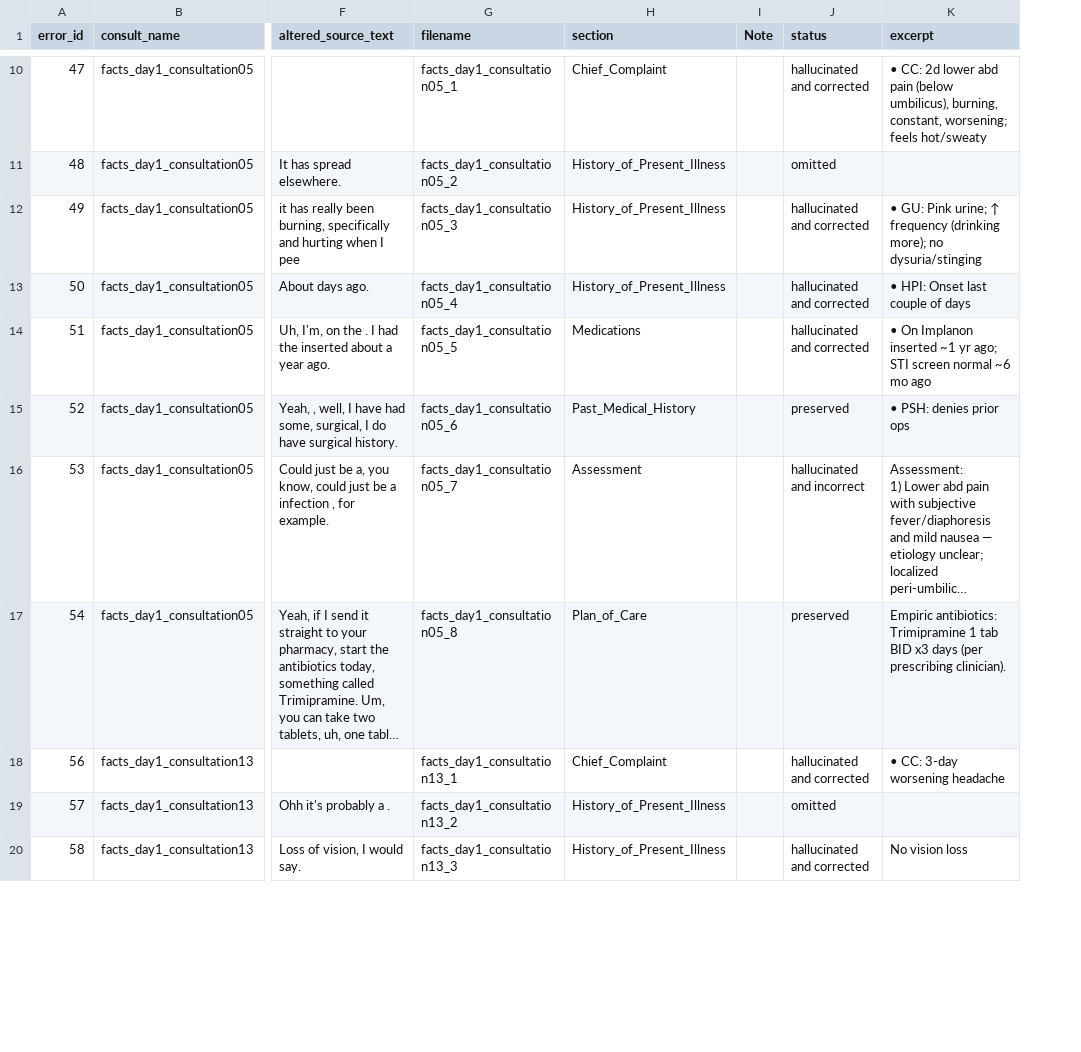
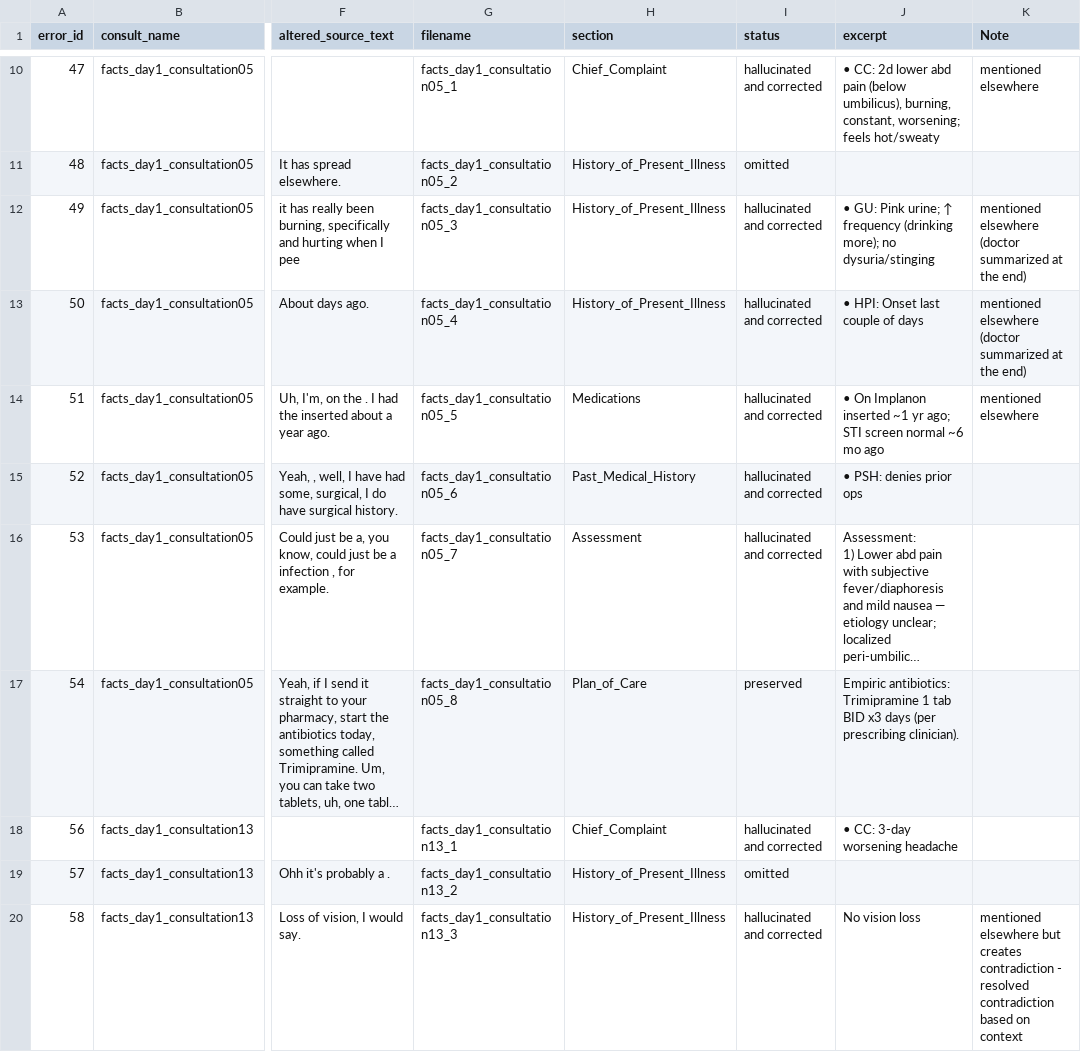
Before and after one commit to DayyanALi/Reducing-Hallucinations-in-Clinical-Diagnosis, a CSV file: detectionAG/errors_with_status.csv, drawn as a sheet; only a part is shown, gaps mark what is left out; long unchanged cells end in …; removed rows and columns are numbered as before the commit, all else as after; the diff covers the shown part only; the diff names each change by its address in the sheet, - before the commit and + after, or states it on an @@ line.

Commit message:
error response analysis

```diff
--- a/detectionAG/errors_with_status.csv
+++ b/detectionAG/errors_with_status.csv
-column I (Note), empty
+column K (Note), rows 10-20: mentioned elsewhere |  | mentioned elsewhere (doctor summarized at the end) | mentioned elsewhere (doctor summarized at the end) | mentioned elsewhere |  |  |  |  |  | mentioned elsewhere but creates contradiction - resolved contradiction based on context
-I15 (status): preserved
+I15 (status): hallucinated and corrected
-I16 (status): hallucinated and incorrect
+I16 (status): hallucinated and corrected
```
Also changed, not shown: 3 edited cells elsewhere in this file, 1 other file.
